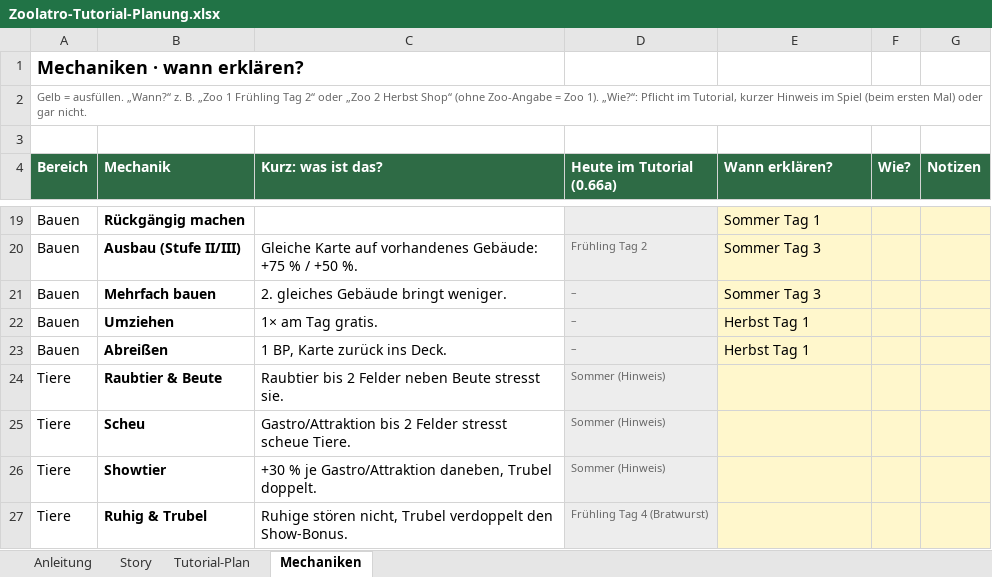
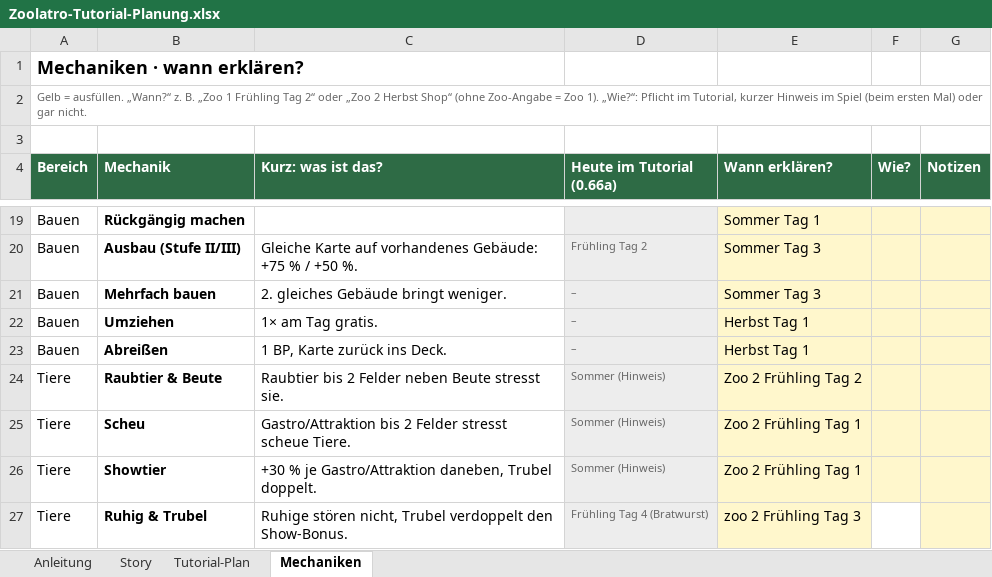
Before and after one commit to tobiasflieder-cloud/Zoolatro, an Excel workbook: docs/tutorial/Zoolatro-Tutorial-Planung.xlsx, sheet Mechaniken, drawn as a sheet; only a part is shown, gaps mark what is left out; values as stored, in another font and other column widths than the file's, no borders; the diff covers the shown part only; the diff names each change by its address in the sheet, - before the commit and + after, or states it on an @@ line.

```diff
--- a/docs/tutorial/Zoolatro-Tutorial-Planung.xlsx (sheet Mechaniken)
+++ b/docs/tutorial/Zoolatro-Tutorial-Planung.xlsx (sheet Mechaniken)
-E24 (Wann erklären?): (empty)
+E24 (Wann erklären?): Zoo 2 Frühling Tag 2
-E25:E26 (Wann erklären?): (empty)
+E25:E26 (Wann erklären?): Zoo 2 Frühling Tag 1
-E27 (Wann erklären?): (empty)
+E27 (Wann erklären?): zoo 2 Frühling Tag 3
-F27 fill: #FFF7CC
+F27 fill: none
```
Also changed, not shown: 8 edited cells and cell formats elsewhere in this sheet, sheet Tutorial-Plan, 3 other files.
